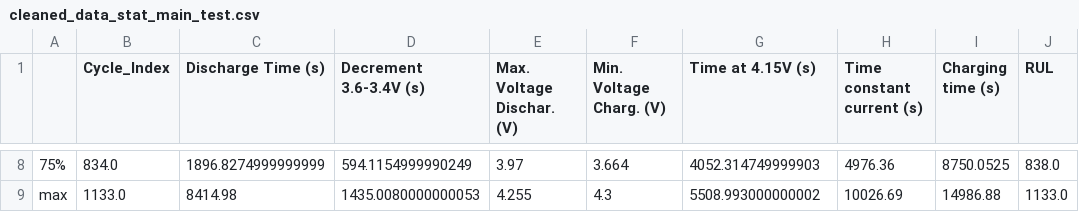
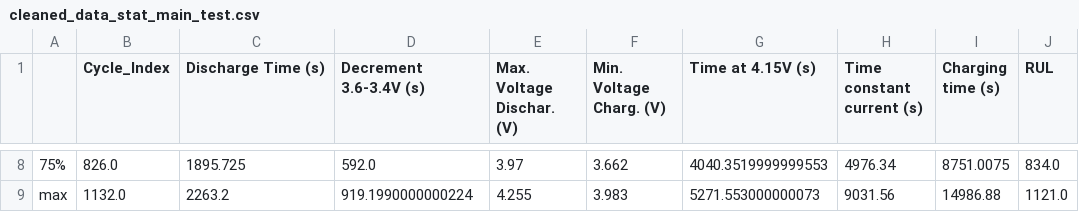
Before and after one commit to FsPilots/LifetimeBattery-BEPython, a CSV file: data/test_data/output_main/cleaned_data_stat_main_test.csv, drawn as a sheet; only a part is shown, gaps mark what is left out; the diff covers the shown part only; the diff names each change by its address in the sheet, - before the commit and + after, or states it on an @@ line.

Commit message:
Update clean data

```diff
--- a/data/test_data/output_main/cleaned_data_stat_main_test.csv
+++ b/data/test_data/output_main/cleaned_data_stat_main_test.csv
-B8 (Cycle_Index): 834.0
+B8 (Cycle_Index): 826.0
-C8 (Discharge Time (s)): 1896.8274999999999
+C8 (Discharge Time (s)): 1895.725
-D8 (Decrement 3.6-3.4V (s)): 594.1154999990249
+D8 (Decrement 3.6-3.4V (s)): 592.0
-F8 (Min. Voltage Charg. (V)): 3.664
+F8 (Min. Voltage Charg. (V)): 3.662
-G8 (Time at 4.15V (s)): 4052.314749999903
+G8 (Time at 4.15V (s)): 4040.3519999999553
-H8 (Time constant current (s)): 4976.36
+H8 (Time constant current (s)): 4976.34
-I8 (Charging time (s)): 8750.0525
+I8 (Charging time (s)): 8751.0075
-J8 (RUL): 838.0
+J8 (RUL): 834.0
-B9 (Cycle_Index): 1133.0
+B9 (Cycle_Index): 1132.0
-C9 (Discharge Time (s)): 8414.98
+C9 (Discharge Time (s)): 2263.2
-D9 (Decrement 3.6-3.4V (s)): 1435.0080000000053
+D9 (Decrement 3.6-3.4V (s)): 919.1990000000224
-F9 (Min. Voltage Charg. (V)): 4.3
+F9 (Min. Voltage Charg. (V)): 3.983
-G9 (Time at 4.15V (s)): 5508.993000000002
+G9 (Time at 4.15V (s)): 5271.553000000073
-H9 (Time constant current (s)): 10026.69
+H9 (Time constant current (s)): 9031.56
-J9 (RUL): 1133.0
+J9 (RUL): 1121.0
```
Also changed, not shown: 53 edited cells elsewhere in this file, 3 other files.
